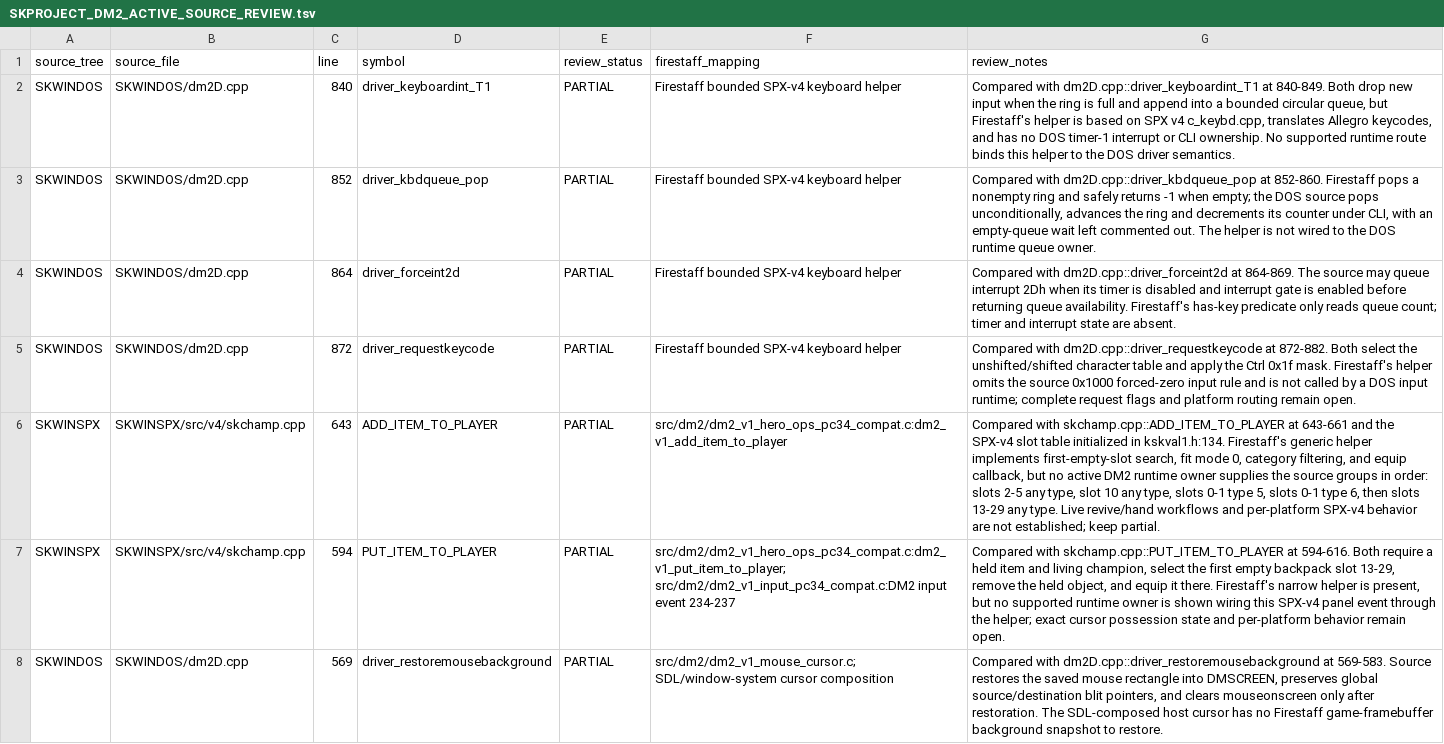
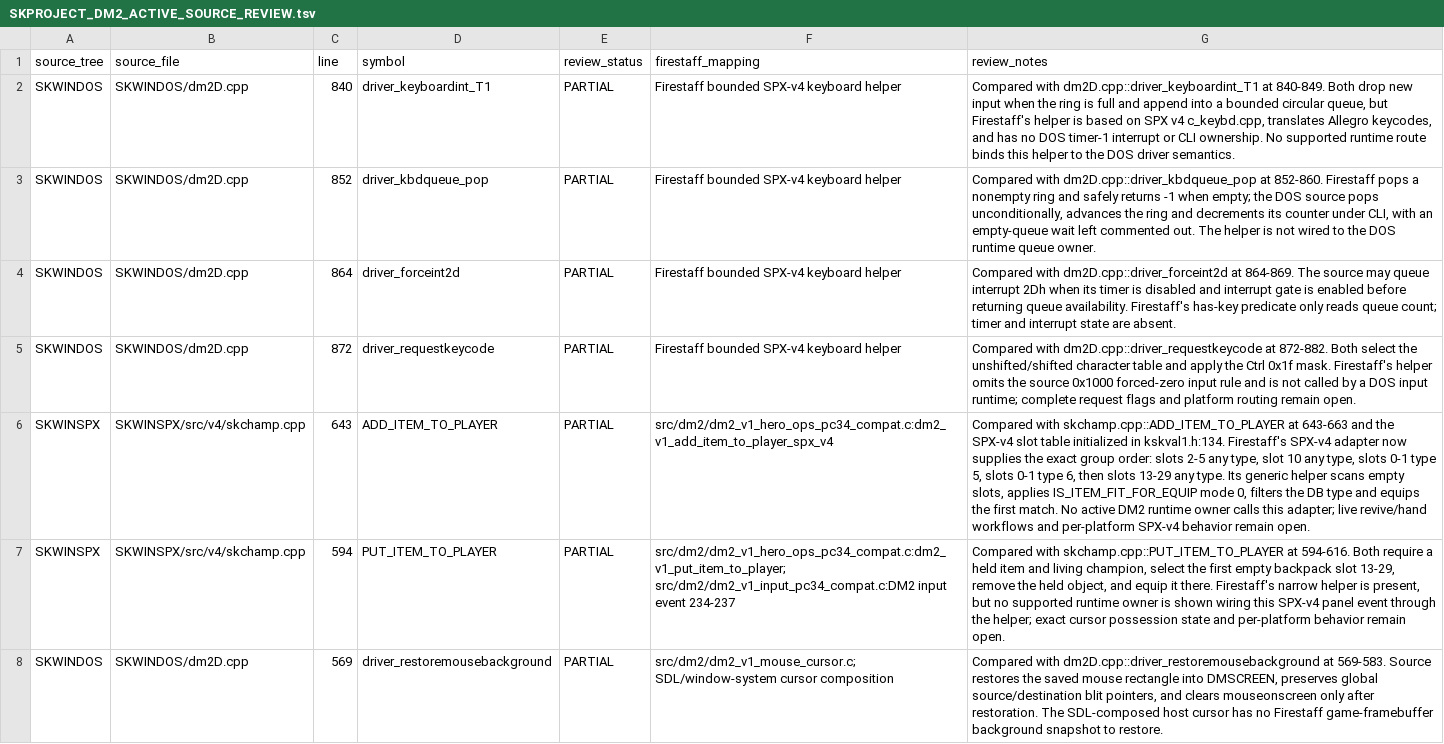
Before and after one commit to yeager/firestaff, a TSV file: docs/reference/audits/SKPROJECT_DM2_ACTIVE_SOURCE_REVIEW.tsv, drawn as a sheet; only a part is shown; the diff names each change by its address in the sheet, - before the commit and + after, or states it on an @@ line.

Commit message:
Add skproject SPX-v4 item placement adapter

```diff
--- a/docs/reference/audits/SKPROJECT_DM2_ACTIVE_SOURCE_REVIEW.tsv
+++ b/docs/reference/audits/SKPROJECT_DM2_ACTIVE_SOURCE_REVIEW.tsv
-F6 (firestaff_mapping): src/dm2/dm2_v1_hero_ops_pc34_compat.c:dm2_v1_add_item_to_player
+F6 (firestaff_mapping): src/dm2/dm2_v1_hero_ops_pc34_compat.c:dm2_v1_add_item_to_player_spx_v4
-G6 (review_notes): …skchamp.cpp::ADD_ITEM_TO_PLAYER at 643-661 and the SPX-v4 slot table initialized in kskval1.h:134. Firestaff's generic helper implements first-empty-slot search, fit mode 0, category filtering, and equip callback, but no active DM2 runtime owner supplies the source groups in order: slots 2-5 any type, slot 10 any type, slots 0-1 type 5, slots 0-1 type 6, then slots 13-29 any type. Live revive/hand workflows and per-platform SPX-v4 behavior are not established; keep partial.
+G6 (review_notes): …skchamp.cpp::ADD_ITEM_TO_PLAYER at 643-663 and the SPX-v4 slot table initialized in kskval1.h:134. Firestaff's SPX-v4 adapter now supplies the exact group order: slots 2-5 any type, slot 10 any type, slots 0-1 type 5, slots 0-1 type 6, then slots 13-29 any type. Its generic helper scans empty slots, applies IS_ITEM_FIT_FOR_EQUIP mode 0, filters the DB type and equips the first match. No active DM2 runtime owner calls this adapter; live revive/hand workflows and per-platform SPX-v4 behavior remain open.
```
Also changed, not shown: 4 other files.
